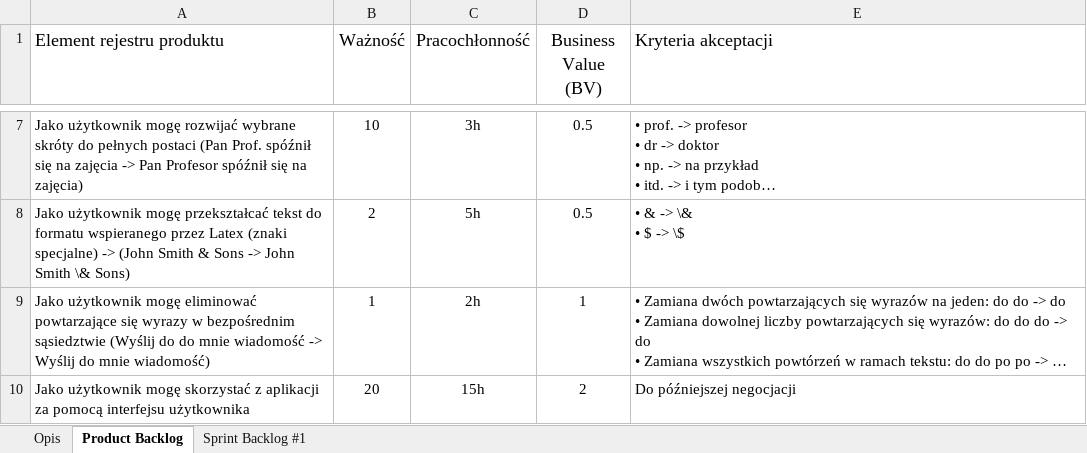
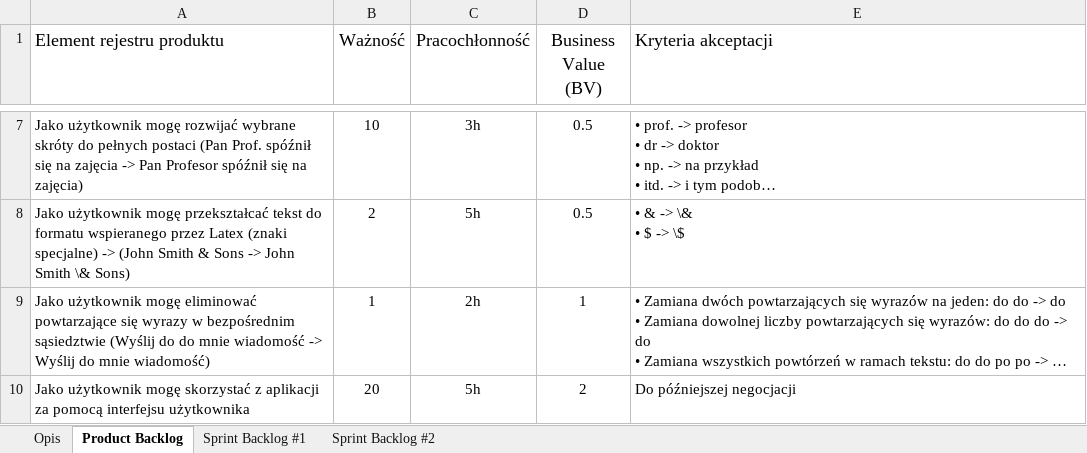
Before and after one commit to Frostyyyl/Text-transformer, an Excel workbook: doc/BACKLOG.xlsx, sheet Product Backlog, drawn as a sheet; only a part is shown, gaps mark what is left out; long unchanged cells end in …; values as stored, in another font and other column widths than the file's, no borders; table styles not drawn; the diff names each change by its address in the sheet, - before the commit and + after, or states it on an @@ line.

Commit message:
Update sprint backlog

```diff
--- a/doc/BACKLOG.xlsx (sheet Product Backlog)
+++ b/doc/BACKLOG.xlsx (sheet Product Backlog)
+sheet tab: Sprint Backlog #2
-C10 (Pracochłonność): 15h
+C10 (Pracochłonność): 5h
```
Also changed, not shown: sheet Sprint Backlog #1.
